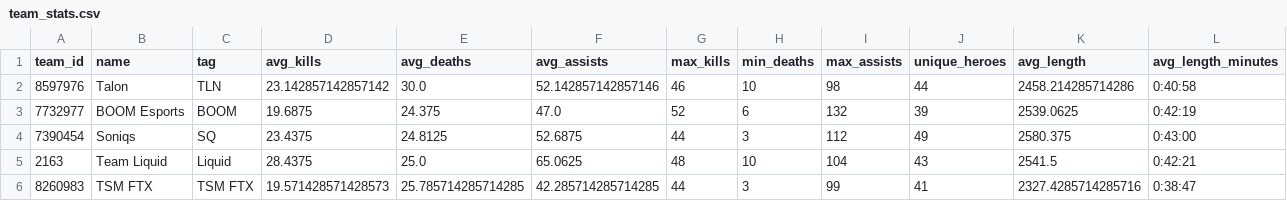
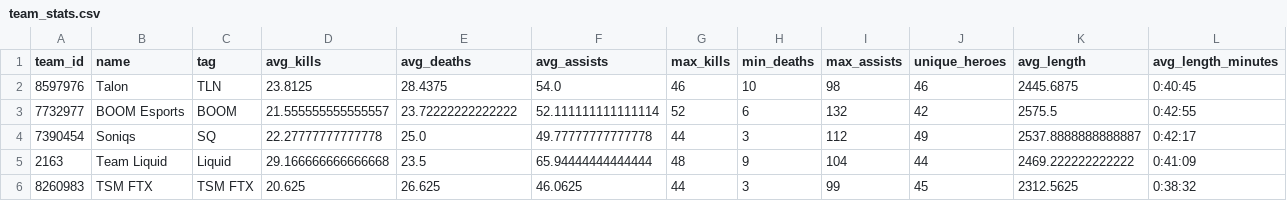
Before and after one commit to jerardalcao/ti11-predictions-tracker, a CSV file: team_stats.csv, drawn as a sheet; only a part is shown; the diff covers the shown part only.

```diff
--- a/team_stats.csv
+++ b/team_stats.csv
@@ -1,6 +1,6 @@
 team_id,name,tag,avg_kills,avg_deaths,avg_assists,max_kills,min_deaths,max_assists,unique_heroes,avg_length,avg_length_minutes
-8597976,Talon,TLN,23.142857142857142,30.0,52.142857142857146,46,10,98,44,2458.214285714286,0:40:58
-7732977,BOOM Esports,BOOM,19.6875,24.375,47.0,52,6,132,39,2539.0625,0:42:19
-7390454,Soniqs,SQ,23.4375,24.8125,52.6875,44,3,112,49,2580.375,0:43:00
-2163,Team Liquid,Liquid,28.4375,25.0,65.0625,48,10,104,43,2541.5,0:42:21
-8260983,TSM FTX,TSM FTX,19.571428571428573,25.785714285714285,42.285714285714285,44,3,99,41,2327.4285714285716,0:38:47
+8597976,Talon,TLN,23.8125,28.4375,54.0,46,10,98,46,2445.6875,0:40:45
+7732977,BOOM Esports,BOOM,21.555555555555557,23.72222222222222,52.111111111111114,52,6,132,42,2575.5,0:42:55
+7390454,Soniqs,SQ,22.27777777777778,25.0,49.77777777777778,44,3,112,49,2537.8888888888887,0:42:17
+2163,Team Liquid,Liquid,29.166666666666668,23.5,65.94444444444444,48,9,104,44,2469.222222222222,0:41:09
+8260983,TSM FTX,TSM FTX,20.625,26.625,46.0625,44,3,99,45,2312.5625,0:38:32
```
Also changed, not shown: 94 edited cells elsewhere in this file, game_head_stats.csv, loaded_matches.csv, 34 other files.
